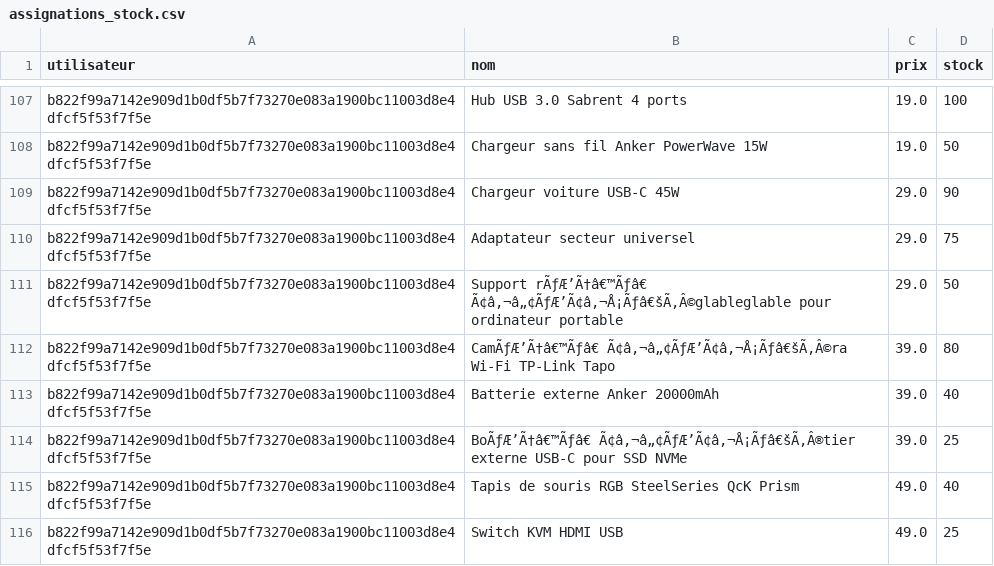
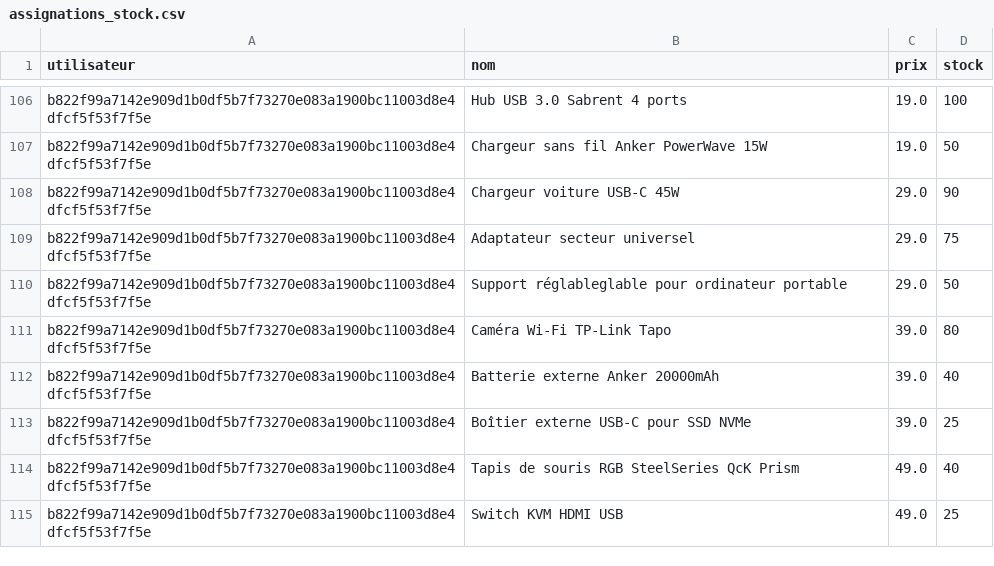
Before and after one commit to 1Itsme1/Project-python, a CSV file: Data/assignations_stock.csv, drawn as a sheet; only a part is shown, gaps mark what is left out; the diff covers the shown part only.

```diff
--- a/Data/assignations_stock.csv
+++ b/Data/assignations_stock.csv
@@ -110,6 +109,6 @@ b822f99a7142e909d1b0df5b7f73270e083a1900bc11003d8e4dfcf5f53f7f5e,Chargeur voitur
 b822f99a7142e909d1b0df5b7f73270e083a1900bc11003d8e4dfcf5f53f7f5e,Adaptateur secteur universel,29.0,75
-b822f99a7142e909d1b0df5b7f73270e083a1900bc11003d8e4dfcf5f53f7f5e,Support rÃƒÆ’Ã†â€™Ãƒâ€ Ã¢â‚¬â„¢ÃƒÆ’Ã¢â‚¬Å¡Ãƒâ€šÃ‚Â©glableglable pour ordinateur portable,29.0,50
-b822f99a7142e909d1b0df5b7f73270e083a1900bc11003d8e4dfcf5f53f7f5e,CamÃƒÆ’Ã†â€™Ãƒâ€ Ã¢â‚¬â„¢ÃƒÆ’Ã¢â‚¬Å¡Ãƒâ€šÃ‚Â©ra Wi-Fi TP-Link Tapo,39.0,80
+b822f99a7142e909d1b0df5b7f73270e083a1900bc11003d8e4dfcf5f53f7f5e,Support réglableglable pour ordinateur portable,29.0,50
+b822f99a7142e909d1b0df5b7f73270e083a1900bc11003d8e4dfcf5f53f7f5e,Caméra Wi-Fi TP-Link Tapo,39.0,80
 b822f99a7142e909d1b0df5b7f73270e083a1900bc11003d8e4dfcf5f53f7f5e,Batterie externe Anker 20000mAh,39.0,40
-b822f99a7142e909d1b0df5b7f73270e083a1900bc11003d8e4dfcf5f53f7f5e,BoÃƒÆ’Ã†â€™Ãƒâ€ Ã¢â‚¬â„¢ÃƒÆ’Ã¢â‚¬Å¡Ãƒâ€šÃ‚Â®tier externe USB-C pour SSD NVMe,39.0,25
+b822f99a7142e909d1b0df5b7f73270e083a1900bc11003d8e4dfcf5f53f7f5e,Boîtier externe USB-C pour SSD NVMe,39.0,25
 b822f99a7142e909d1b0df5b7f73270e083a1900bc11003d8e4dfcf5f53f7f5e,Tapis de souris RGB SteelSeries QcK Prism,49.0,40
```
Also changed, not shown: 1 added row, 2 removed rows and 28 edited cells elsewhere in this file, Data/historique_compromissions.csv, Data/usernames_passwords.csv, 3 other files.
